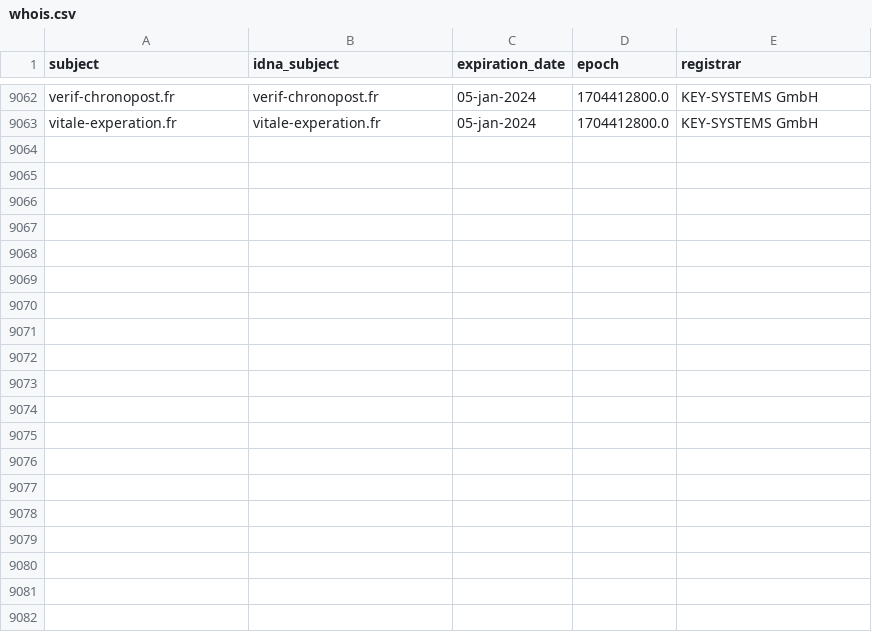
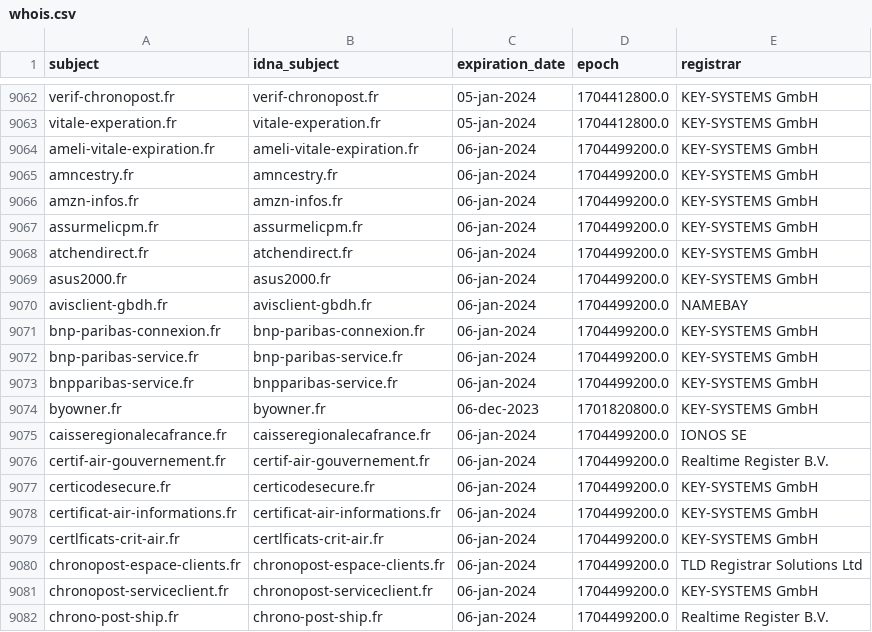
Before and after one commit to dead-hosts/Red-Flag-Domains_web_red.flag.domains, a CSV file: .pyfunceble/whois.csv, drawn as a sheet; only a part is shown, gaps mark what is left out; the diff covers the shown part only; the diff names each change by its address in the sheet, - before the commit and + after, or states it on an @@ line.

```diff
--- a/.pyfunceble/whois.csv
+++ b/.pyfunceble/whois.csv
+row 9064: ameli-vitale-expiration.fr | ameli-vitale-expiration.fr | 06-jan-2024 | 1704499200.0 | KEY-SYSTEMS GmbH
+row 9065: amncestry.fr | amncestry.fr | 06-jan-2024 | 1704499200.0 | KEY-SYSTEMS GmbH
+row 9066: amzn-infos.fr | amzn-infos.fr | 06-jan-2024 | 1704499200.0 | KEY-SYSTEMS GmbH
+row 9067: assurmelicpm.fr | assurmelicpm.fr | 06-jan-2024 | 1704499200.0 | KEY-SYSTEMS GmbH
+row 9068: atchendirect.fr | atchendirect.fr | 06-jan-2024 | 1704499200.0 | KEY-SYSTEMS GmbH
+row 9069: asus2000.fr | asus2000.fr | 06-jan-2024 | 1704499200.0 | KEY-SYSTEMS GmbH
+row 9070: avisclient-gbdh.fr | avisclient-gbdh.fr | 06-jan-2024 | 1704499200.0 | NAMEBAY
+row 9071: bnp-paribas-connexion.fr | bnp-paribas-connexion.fr | 06-jan-2024 | 1704499200.0 | KEY-SYSTEMS GmbH
+row 9072: bnp-paribas-service.fr | bnp-paribas-service.fr | 06-jan-2024 | 1704499200.0 | KEY-SYSTEMS GmbH
+row 9073: bnpparibas-service.fr | bnpparibas-service.fr | 06-jan-2024 | 1704499200.0 | KEY-SYSTEMS GmbH
+row 9074: byowner.fr | byowner.fr | 06-dec-2023 | 1701820800.0 | KEY-SYSTEMS GmbH
+row 9075: caisseregionalecafrance.fr | caisseregionalecafrance.fr | 06-jan-2024 | 1704499200.0 | IONOS SE
+row 9076: certif-air-gouvernement.fr | certif-air-gouvernement.fr | 06-jan-2024 | 1704499200.0 | Realtime Register B.V.
+row 9077: certicodesecure.fr | certicodesecure.fr | 06-jan-2024 | 1704499200.0 | KEY-SYSTEMS GmbH
+row 9078: certificat-air-informations.fr | certificat-air-informations.fr | 06-jan-2024 | 1704499200.0 | KEY-SYSTEMS GmbH
+row 9079: certlficats-crit-air.fr | certlficats-crit-air.fr | 06-jan-2024 | 1704499200.0 | KEY-SYSTEMS GmbH
+row 9080: chronopost-espace-clients.fr | chronopost-espace-clients.fr | 06-jan-2024 | 1704499200.0 | TLD Registrar Solutions Ltd
+row 9081: chronopost-serviceclient.fr | chronopost-serviceclient.fr | 06-jan-2024 | 1704499200.0 | KEY-SYSTEMS GmbH
+row 9082: chrono-post-ship.fr | chrono-post-ship.fr | 06-jan-2024 | 1704499200.0 | Realtime Register B.V.
```
Also changed, not shown: 9 added rows elsewhere in this file, 11 other files.
